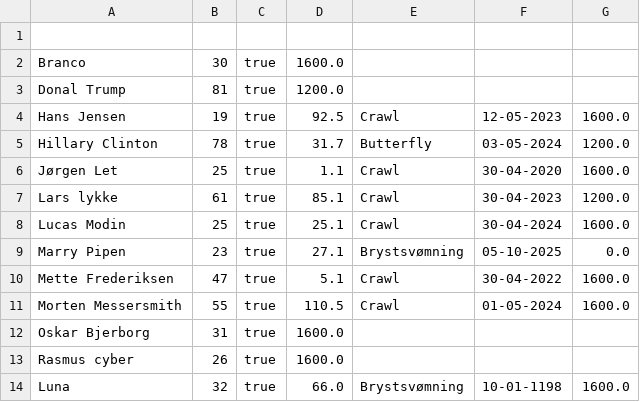
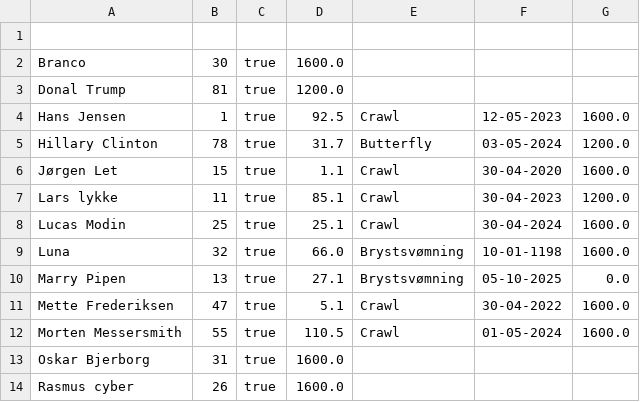
Before and after one commit to lucasmodin/ProjektDelfinen, a CSV file: DelfyDatabse.csv, drawn as a sheet.

```diff
--- a/DelfyDatabse.csv
+++ b/DelfyDatabse.csv
@@ -3,8 +3,9 @@ Branco,30,true,1600.0
 Donal Trump,81,true,1200.0
-Hans Jensen,19,true,92.5,Crawl,12-05-2023,1600.0
+Hans Jensen,1,true,92.5,Crawl,12-05-2023,1600.0
 Hillary Clinton,78,true,31.7,Butterfly,03-05-2024,1200.0
-Jørgen Let,25,true,1.1,Crawl,30-04-2020,1600.0
-Lars lykke,61,true,85.1,Crawl,30-04-2023,1200.0
+Jørgen Let,15,true,1.1,Crawl,30-04-2020,1600.0
+Lars lykke,11,true,85.1,Crawl,30-04-2023,1200.0
 Lucas Modin,25,true,25.1,Crawl,30-04-2024,1600.0
-Marry Pipen ,23,true,27.1,Brystsvømning,05-10-2025,0.0
+Luna,32,true,66.0,Brystsvømning,10-01-1198,1600.0
+Marry Pipen ,13,true,27.1,Brystsvømning,05-10-2025,0.0
 Mette Frederiksen,47,true,5.1,Crawl,30-04-2022,1600.0
@@ -13,2 +14 @@ Oskar Bjerborg,31,true,1600.0
 Rasmus cyber,26,true,1600.0
-Luna,32,true,66.0,Brystsvømning,10-01-1198,1600.0
```
Also changed, not shown: 3 other files.
